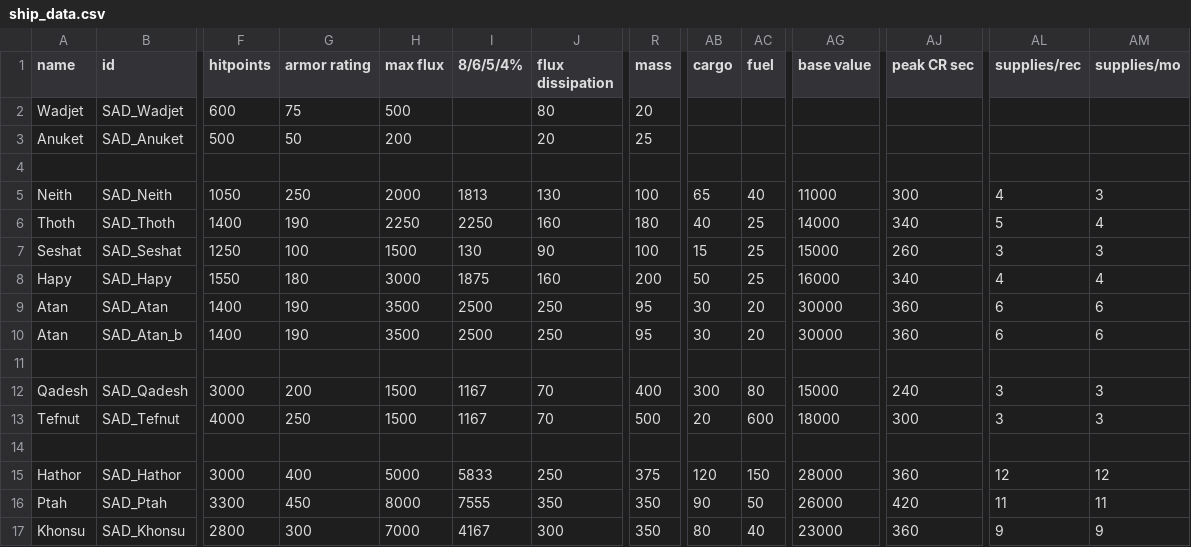
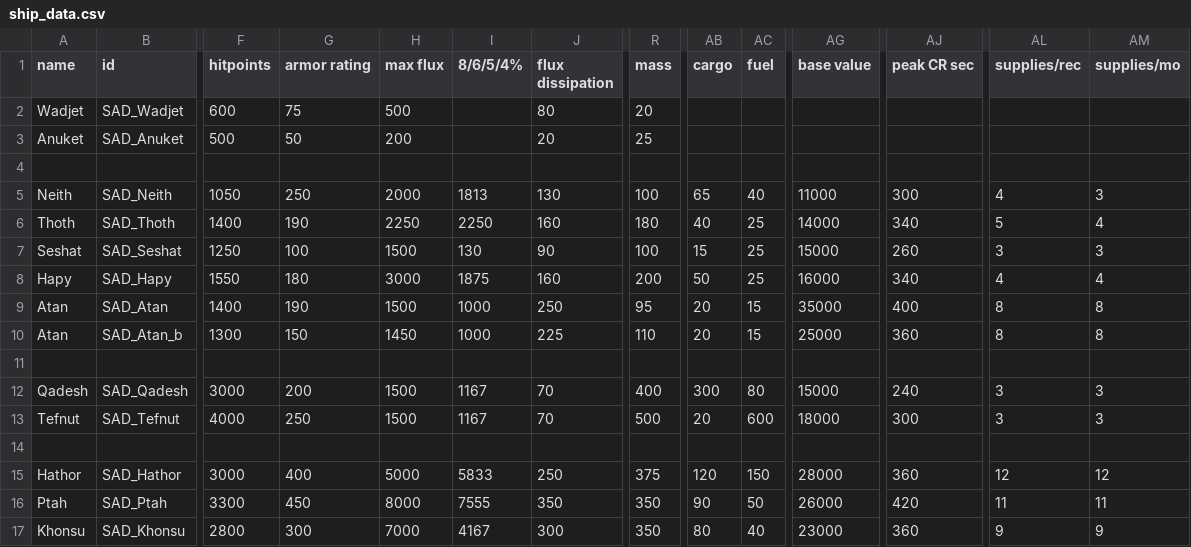
Before and after one commit to Snrasha/Sanguinary-Anarchistic-Defectors, a CSV file: data/hulls/ship_data.csv, drawn as a sheet; only a part is shown, gaps mark what is left out; the diff covers the shown part only; the diff names each change by its address in the sheet, - before the commit and + after, or states it on an @@ line.

```diff
--- a/data/hulls/ship_data.csv
+++ b/data/hulls/ship_data.csv
-H9 (max flux): 3500
+H9 (max flux): 1500
-I9:I10 (8/6/5/4%): 2500
+I9:I10 (8/6/5/4%): 1000
-AB9:AB10 (cargo): 30
+AB9:AB10 (cargo): 20
-AC9:AC10 (fuel): 20
+AC9:AC10 (fuel): 15
-AG9 (base value): 30000
+AG9 (base value): 35000
-AJ9 (peak CR sec): 360
+AJ9 (peak CR sec): 400
-AL9:AL10 (supplies/rec): 6
+AL9:AL10 (supplies/rec): 8
-AM9:AM10 (supplies/mo): 6
+AM9:AM10 (supplies/mo): 8
-F10 (hitpoints): 1400
+F10 (hitpoints): 1300
-G10 (armor rating): 190
+G10 (armor rating): 150
-H10 (max flux): 3500
+H10 (max flux): 1450
-J10 (flux dissipation): 250
+J10 (flux dissipation): 225
-R10 (mass): 95
+R10 (mass): 110
-AG10 (base value): 30000
+AG10 (base value): 25000
```
Also changed, not shown: 3 edited cells elsewhere in this file, 7 other files.
